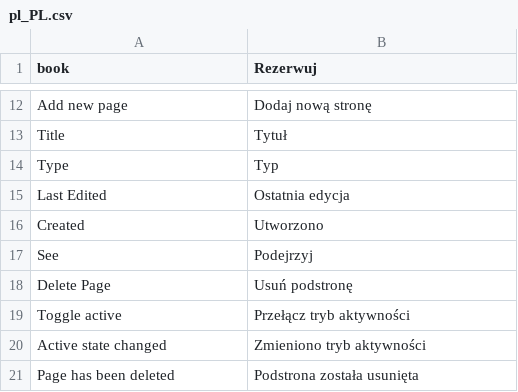
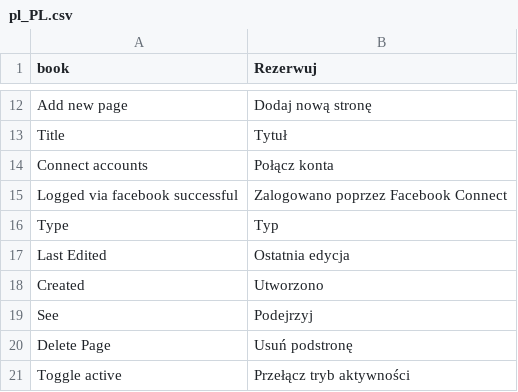
Before and after one commit to karolek/Trendmed, a CSV file: data/languages/pl_PL.csv, drawn as a sheet; only a part is shown, gaps mark what is left out; the shorter side is filled out with more unchanged rows; the diff names each change by its address in the sheet, - before the commit and + after, or states it on an @@ line.

Commit message:
implementacja facebook connect

```diff
--- a/data/languages/pl_PL.csv
+++ b/data/languages/pl_PL.csv
+row 14: Connect accounts | Połącz konta
+row 15: Logged via facebook successful | Zalogowano poprzez Facebook Connect
```
Also changed, not shown: 15 other files.
